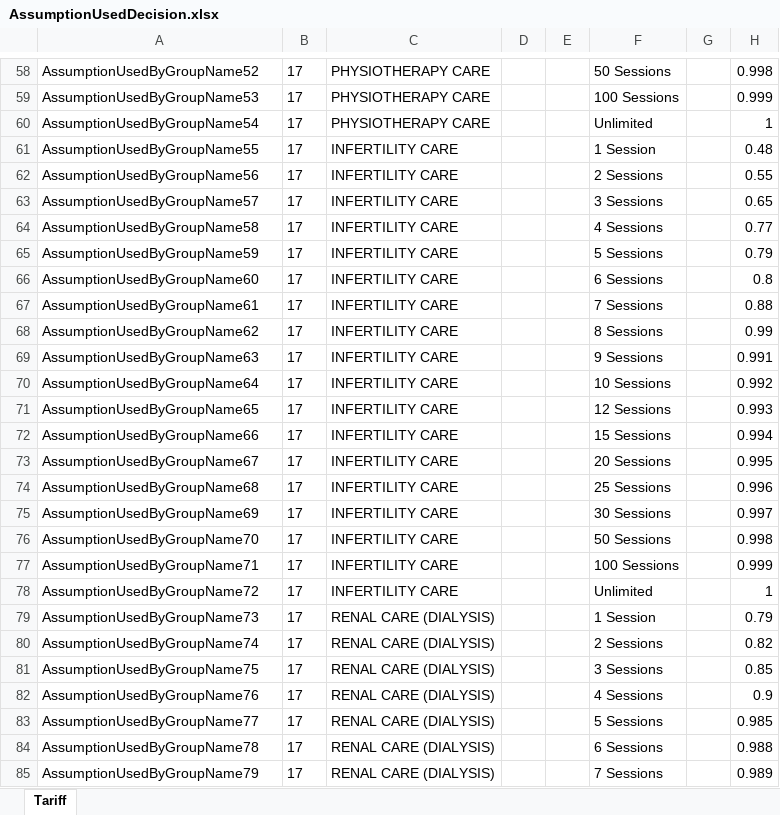
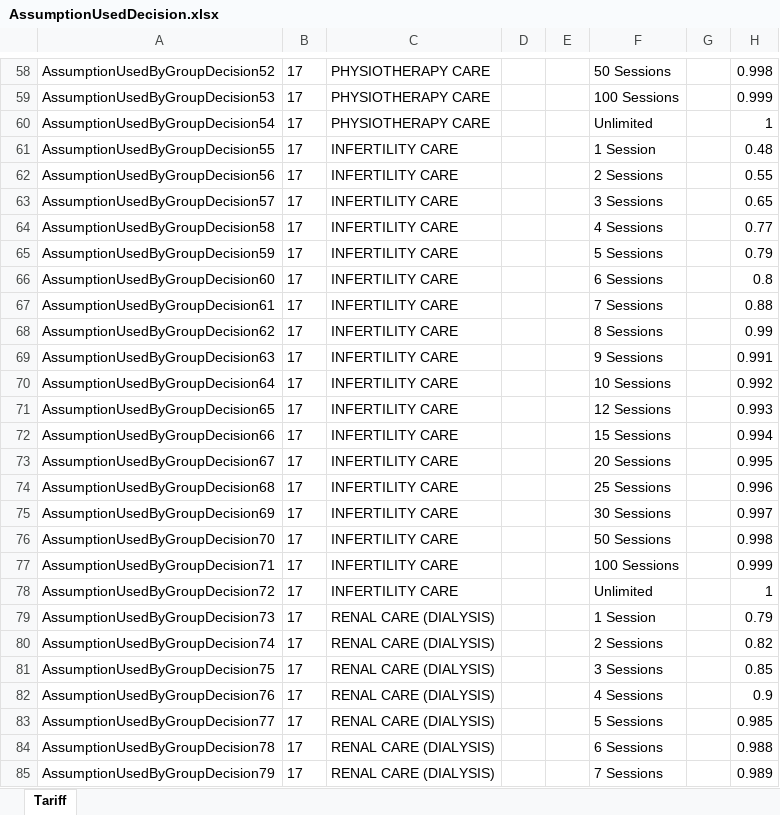
Before and after one commit to Satadl/drools-price-model, an Excel workbook: src/main/resources/com/wakandaspace/drools_price_model/AssumptionUsedDecision.xlsx, sheet Tariff, drawn as a sheet; only a part is shown, gaps mark what is left out; values as stored, in another font and other column widths than the file's, no borders; the diff covers the shown part only; the diff names each change by its address in the sheet, - before the commit and + after, or states it on an @@ line.

Commit message:
Uploaded 07-May-2021 09:08:39 {/src/main/resources/com/wakandaspace/drools_price_model/AssumptionUsedDecision.xlsx}

```diff
--- a/src/main/resources/com/wakandaspace/drools_price_model/AssumptionUsedDecision.xlsx (sheet Tariff)
+++ b/src/main/resources/com/wakandaspace/drools_price_model/AssumptionUsedDecision.xlsx (sheet Tariff)
-A58: AssumptionUsedByGroupName52
+A58: AssumptionUsedByGroupDecision52
-A59: AssumptionUsedByGroupName53
+A59: AssumptionUsedByGroupDecision53
-A60: AssumptionUsedByGroupName54
+A60: AssumptionUsedByGroupDecision54
-A61: AssumptionUsedByGroupName55
+A61: AssumptionUsedByGroupDecision55
-A62: AssumptionUsedByGroupName56
+A62: AssumptionUsedByGroupDecision56
-A63: AssumptionUsedByGroupName57
+A63: AssumptionUsedByGroupDecision57
-A64: AssumptionUsedByGroupName58
+A64: AssumptionUsedByGroupDecision58
-A65: AssumptionUsedByGroupName59
+A65: AssumptionUsedByGroupDecision59
-A66: AssumptionUsedByGroupName60
+A66: AssumptionUsedByGroupDecision60
-A67: AssumptionUsedByGroupName61
+A67: AssumptionUsedByGroupDecision61
-A68: AssumptionUsedByGroupName62
+A68: AssumptionUsedByGroupDecision62
-A69: AssumptionUsedByGroupName63
+A69: AssumptionUsedByGroupDecision63
-A70: AssumptionUsedByGroupName64
+A70: AssumptionUsedByGroupDecision64
-A71: AssumptionUsedByGroupName65
+A71: AssumptionUsedByGroupDecision65
-A72: AssumptionUsedByGroupName66
+A72: AssumptionUsedByGroupDecision66
-A73: AssumptionUsedByGroupName67
+A73: AssumptionUsedByGroupDecision67
-A74: AssumptionUsedByGroupName68
+A74: AssumptionUsedByGroupDecision68
-A75: AssumptionUsedByGroupName69
+A75: AssumptionUsedByGroupDecision69
-A76: AssumptionUsedByGroupName70
+A76: AssumptionUsedByGroupDecision70
-A77: AssumptionUsedByGroupName71
+A77: AssumptionUsedByGroupDecision71
-A78: AssumptionUsedByGroupName72
+A78: AssumptionUsedByGroupDecision72
-A79: AssumptionUsedByGroupName73
+A79: AssumptionUsedByGroupDecision73
-A80: AssumptionUsedByGroupName74
+A80: AssumptionUsedByGroupDecision74
-A81: AssumptionUsedByGroupName75
+A81: AssumptionUsedByGroupDecision75
-A82: AssumptionUsedByGroupName76
+A82: AssumptionUsedByGroupDecision76
-A83: AssumptionUsedByGroupName77
+A83: AssumptionUsedByGroupDecision77
-A84: AssumptionUsedByGroupName78
+A84: AssumptionUsedByGroupDecision78
-A85: AssumptionUsedByGroupName79
+A85: AssumptionUsedByGroupDecision79
```
Also changed, not shown: 193 edited cells elsewhere in this sheet.
